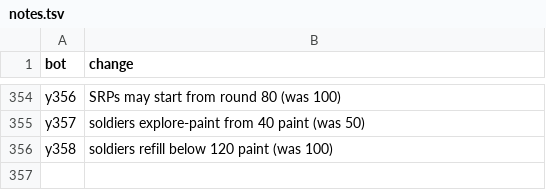
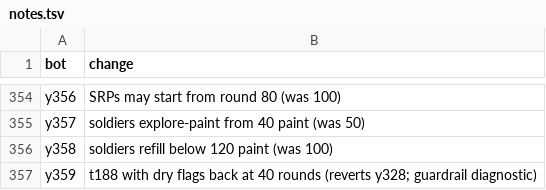
Before and after one commit to terryvanbelle/battlecode25b-vibe, a TSV file: research/tourney/notes.tsv, drawn as a sheet; only a part is shown, gaps mark what is left out; the diff names each change by its address in the sheet, - before the commit and + after, or states it on an @@ line.

```diff
--- a/research/tourney/notes.tsv
+++ b/research/tourney/notes.tsv
+row 357: y359 | t188 with dry flags back at 40 rounds (reverts y328; guardrail diagnostic)
```
Also changed, not shown: progress/replica-elo.csv, 18 other files.
